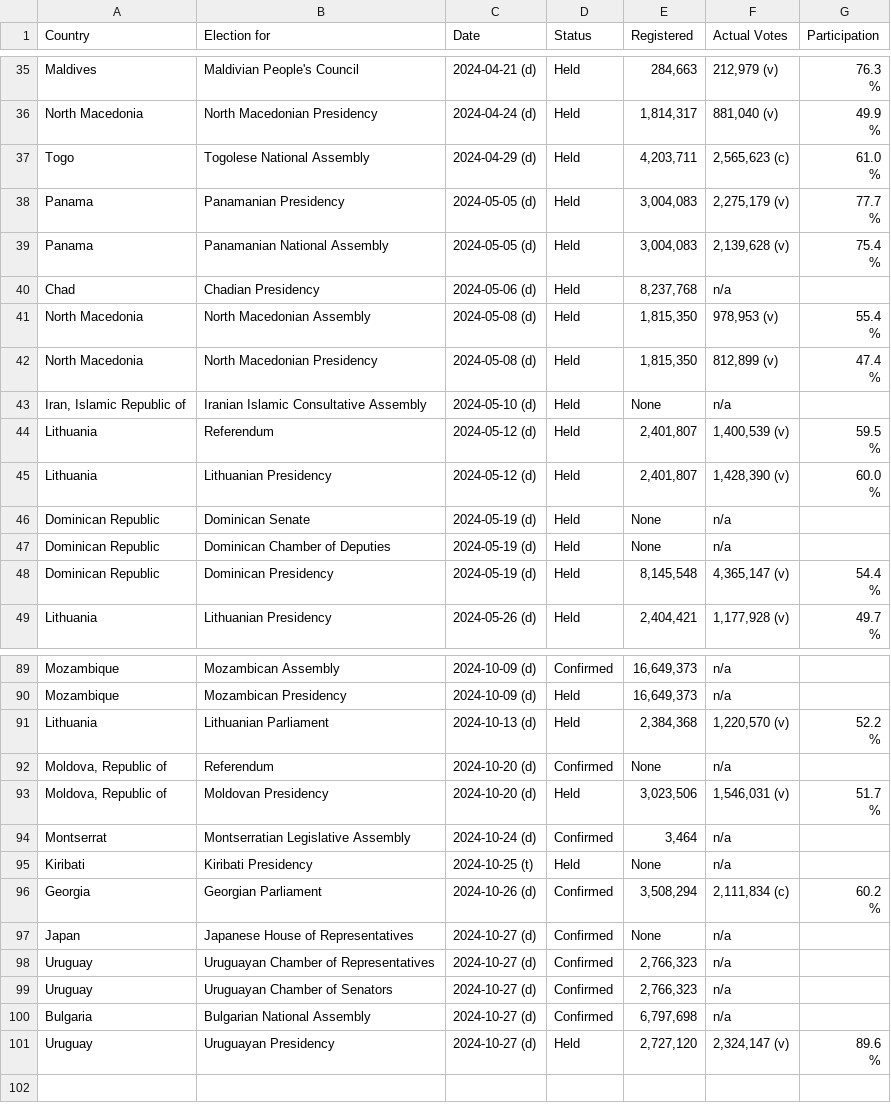
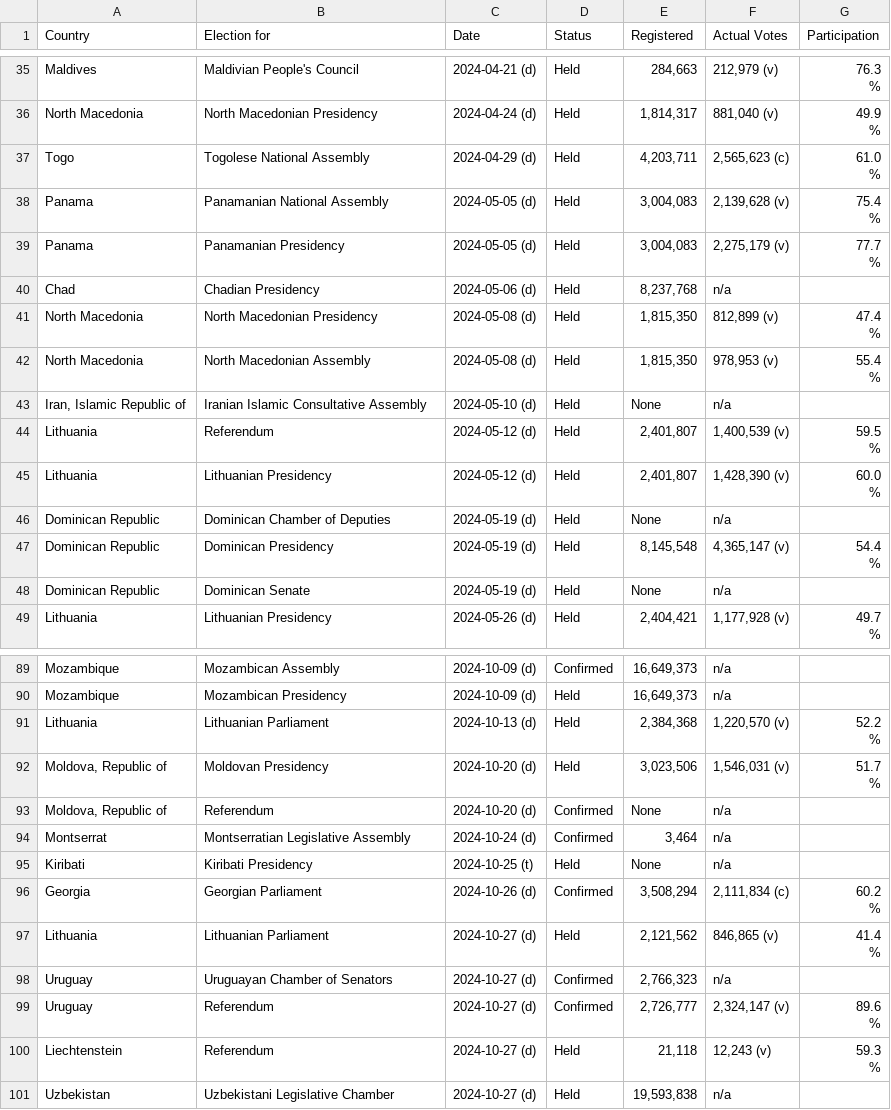
Before and after one commit to katrventura/elections-scraper, a CSV file: data.csv, drawn as a sheet; only a part is shown, gaps mark what is left out; the diff covers the shown part only.

```diff
--- a/data.csv
+++ b/data.csv
@@ -63,11 +63,11 @@ Togo,Togolese National Assembly,2024-04-29 (d),Held,"4,203,711","2,565,623 (c)",
                                         %"
+Panama,Panamanian National Assembly,2024-05-05 (d),Held,"3,004,083","2,139,628  (v)","75.4
+                                        %"
 Panama,Panamanian Presidency,2024-05-05 (d),Held,"3,004,083","2,275,179  (v)","77.7
                                         %"
-Panama,Panamanian National Assembly,2024-05-05 (d),Held,"3,004,083","2,139,628  (v)","75.4
-                                        %"
 Chad,Chadian Presidency,2024-05-06 (d),Held,"8,237,768",n/a,
+North Macedonia,North Macedonian Presidency,2024-05-08 (d),Held,"1,815,350","812,899  (v)","47.4
+                                        %"
 North Macedonia,North Macedonian Assembly,2024-05-08 (d),Held,"1,815,350","978,953  (v)","55.4
                                         %"
-North Macedonia,North Macedonian Presidency,2024-05-08 (d),Held,"1,815,350","812,899  (v)","47.4
-                                        %"
 "Iran, Islamic Republic of",Iranian Islamic Consultative Assembly,2024-05-10 (d),Held,None,n/a,
@@ -77,3 +77,2 @@ Lithuania,Lithuanian Presidency,2024-05-12 (d),Held,"2,401,807","1,428,390  (v)"
                                         %"
-Dominican Republic,Dominican Senate,2024-05-19 (d),Held,None,n/a,
 Dominican Republic,Dominican Chamber of Deputies,2024-05-19 (d),Held,None,n/a,
@@ -81,2 +80,3 @@ Dominican Republic,Dominican Presidency,2024-05-19 (d),Held,"8,145,548","4,365,1
                                         %"
+Dominican Republic,Dominican Senate,2024-05-19 (d),Held,None,n/a,
 Lithuania,Lithuanian Presidency,2024-05-26 (d),Held,"2,404,421","1,177,928  (v)","49.7
@@ -154,5 +154,5 @@ Lithuania,Lithuanian Parliament,2024-10-13 (d),Held,"2,384,368","1,220,570  (v)"
                                         %"
+"Moldova, Republic of",Moldovan Presidency,2024-10-20 (d),Held,"3,023,506","1,546,031  (v)","51.7
+                                        %"
 "Moldova, Republic of",Referendum,2024-10-20 (d),Confirmed,None,n/a,
-"Moldova, Republic of",Moldovan Presidency,2024-10-20 (d),Held,"3,023,506","1,546,031  (v)","51.7
-                                        %"
 Montserrat,Montserratian Legislative Assembly,2024-10-24 (d),Confirmed,"3,464",n/a,
@@ -161,7 +161,9 @@ Georgia,Georgian Parliament,2024-10-26 (d),Confirmed,"3,508,294","2,111,834 (c)"
                                         %"
-Japan,Japanese House of Representatives,2024-10-27 (d),Confirmed,None,n/a,
-Uruguay,Uruguayan Chamber of Representatives,2024-10-27 (d),Confirmed,"2,766,323",n/a,
+Lithuania,Lithuanian Parliament,2024-10-27 (d),Held,"2,121,562","846,865  (v)","41.4
+                                        %"
 Uruguay,Uruguayan Chamber of Senators,2024-10-27 (d),Confirmed,"2,766,323",n/a,
-Bulgaria,Bulgarian National Assembly,2024-10-27 (d),Confirmed,"6,797,698",n/a,
-Uruguay,Uruguayan Presidency,2024-10-27 (d),Held,"2,727,120","2,324,147  (v)","89.6
-                                        %"
+Uruguay,Referendum,2024-10-27 (d),Confirmed,"2,726,777","2,324,147  (v)","89.6
+                                        %"
+Liechtenstein,Referendum,2024-10-27 (d),Held,"21,118","12,243  (v)","59.3
+                                        %"
+Uzbekistan,Uzbekistani Legislative Chamber,2024-10-27 (d),Held,"19,593,838",n/a,
```
Also changed, not shown: 8 moved rows elsewhere in this file.
